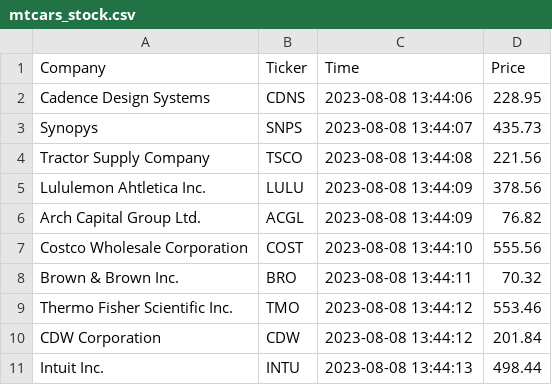
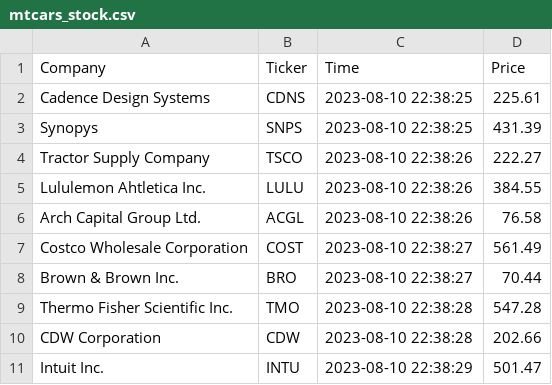
Before and after one commit to jordanwheeler7/cintel-final, a CSV file: data/mtcars_stock.csv, drawn as a sheet.

```diff
--- a/data/mtcars_stock.csv
+++ b/data/mtcars_stock.csv
@@ -1,11 +1,11 @@
 Company,Ticker,Time,Price
-Cadence Design Systems,CDNS,2023-08-08 13:44:06,228.95
-Synopys,SNPS,2023-08-08 13:44:07,435.73
-Tractor Supply Company,TSCO,2023-08-08 13:44:08,221.56
-Lululemon Ahtletica Inc.,LULU,2023-08-08 13:44:09,378.56
-Arch Capital Group Ltd.,ACGL,2023-08-08 13:44:09,76.82
-Costco Wholesale Corporation,COST,2023-08-08 13:44:10,555.56
-Brown & Brown Inc.,BRO,2023-08-08 13:44:11,70.32
-Thermo Fisher Scientific Inc.,TMO,2023-08-08 13:44:12,553.46
-CDW Corporation,CDW,2023-08-08 13:44:12,201.84
-Intuit Inc.,INTU,2023-08-08 13:44:13,498.44
+Cadence Design Systems,CDNS,2023-08-10 22:38:25,225.61
+Synopys,SNPS,2023-08-10 22:38:25,431.39
+Tractor Supply Company,TSCO,2023-08-10 22:38:26,222.27
+Lululemon Ahtletica Inc.,LULU,2023-08-10 22:38:26,384.55
+Arch Capital Group Ltd.,ACGL,2023-08-10 22:38:26,76.58
+Costco Wholesale Corporation,COST,2023-08-10 22:38:27,561.49
+Brown & Brown Inc.,BRO,2023-08-10 22:38:27,70.44
+Thermo Fisher Scientific Inc.,TMO,2023-08-10 22:38:28,547.28
+CDW Corporation,CDW,2023-08-10 22:38:28,202.66
+Intuit Inc.,INTU,2023-08-10 22:38:29,501.47
```
Also changed, not shown: data/mtcars_location.csv, 18 other files.
